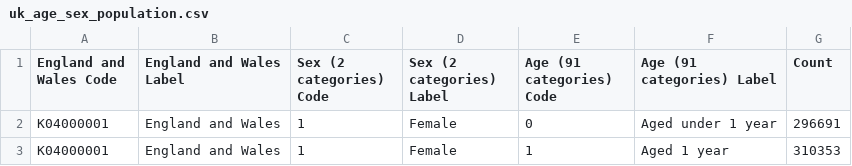
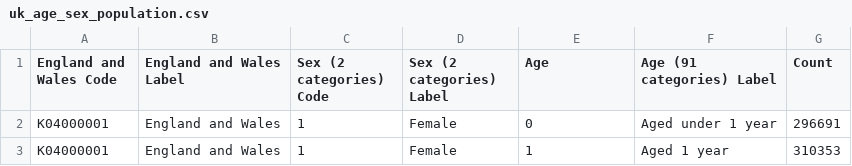
Before and after one commit to HomeSeeker88/DemoGauge, a CSV file: Data/UK/uk_age_sex_population.csv, drawn as a sheet; only a part is shown.

```diff
--- a/Data/UK/uk_age_sex_population.csv
+++ b/Data/UK/uk_age_sex_population.csv
@@ -1,2 +1,2 @@
-England and Wales Code,England and Wales Label,Sex (2 categories) Code,Sex (2 categories) Label,Age (91 categories) Code,Age (91 categories) Label,Count
+England and Wales Code,England and Wales Label,Sex (2 categories) Code,Sex (2 categories) Label,Age,Age (91 categories) Label,Count
 K04000001,England and Wales,1,Female,0,Aged under 1 year,296691
```
Also changed, not shown: Data/Germany/germany_age_sex_population.csv, 5 other files.
